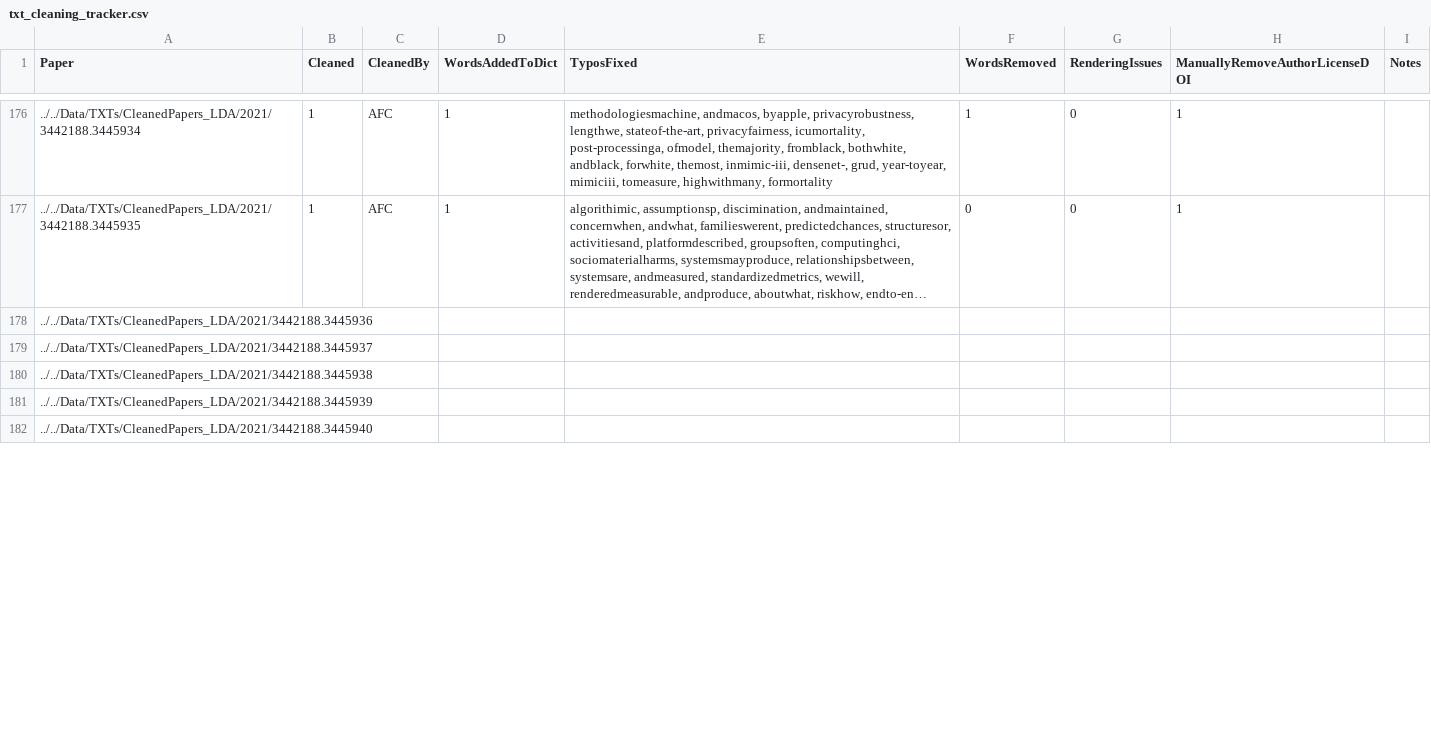
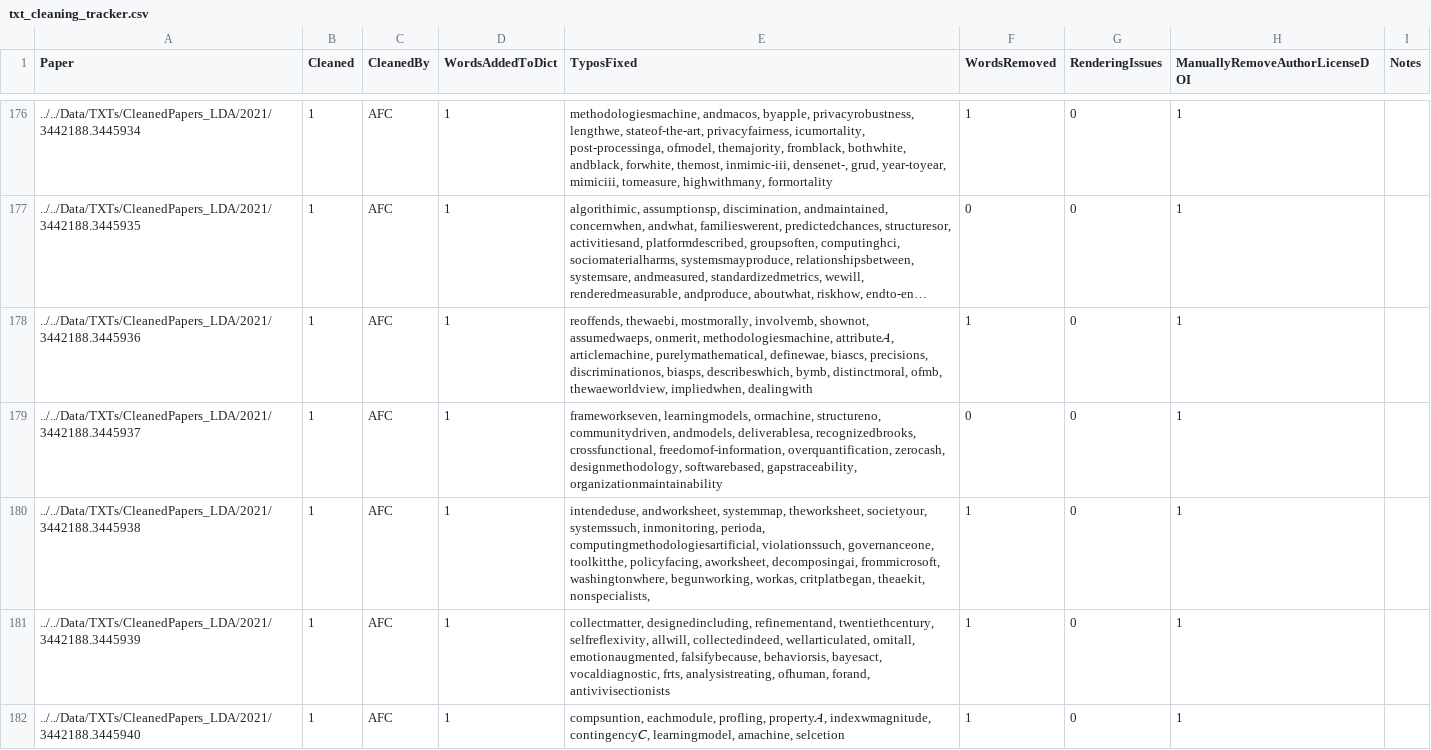
Before and after one commit to JainSameer06/FAccT-MF, a CSV file: src/lda-mallet/txt_cleaning_tracker.csv, drawn as a sheet; only a part is shown, gaps mark what is left out; long unchanged cells end in …; the diff covers the shown part only; the diff names each change by its address in the sheet, - before the commit and + after, or states it on an @@ line.

```diff
--- a/src/lda-mallet/txt_cleaning_tracker.csv
+++ b/src/lda-mallet/txt_cleaning_tracker.csv
-B178:B182 (Cleaned): (empty)
+B178:B182 (Cleaned): 1
-C178:C182 (CleanedBy): (empty)
+C178:C182 (CleanedBy): AFC
-D178:D182 (WordsAddedToDict): (empty)
+D178:D182 (WordsAddedToDict): 1
-E178 (TyposFixed): (empty)
+E178 (TyposFixed): reoffends, thewaebi, mostmorally, involvemb, shownot, assumedwaeps, onmerit, methodologiesmachine, attribute𝐴, articlemachine, purelymathematical, definewae, biascs, precisions, discriminationos, biasps, describeswhich, bymb, distinctmoral, ofmb, thewaeworldview, impliedwhen, dealingwith
-F178 (WordsRemoved): (empty)
+F178 (WordsRemoved): 1
-G178:G182 (RenderingIssues): (empty)
+G178:G182 (RenderingIssues): 0
-H178:H182 (ManuallyRemoveAuthorLicenseDOI): (empty)
+H178:H182 (ManuallyRemoveAuthorLicenseDOI): 1
-E179 (TyposFixed): (empty)
+E179 (TyposFixed): frameworkseven, learningmodels, ormachine, structureno, communitydriven, andmodels, deliverablesa, recognizedbrooks, crossfunctional, freedomof-information, overquantification, zerocash, designmethodology, softwarebased, gapstraceability, organizationmaintainability
-F179 (WordsRemoved): (empty)
+F179 (WordsRemoved): 0
-E180 (TyposFixed): (empty)
+E180 (TyposFixed): intendeduse, andworksheet, systemmap, theworksheet, societyour, systemssuch, inmonitoring, perioda, computingmethodologiesartificial, violationssuch, governanceone, toolkitthe, policyfacing, aworksheet, decomposingai, frommicrosoft, washingtonwhere, begunworking, workas, critplatbegan, theaekit, nonspecialists,
-F180:F182 (WordsRemoved): (empty)
+F180:F182 (WordsRemoved): 1
-E181 (TyposFixed): (empty)
+E181 (TyposFixed): collectmatter, designedincluding, refinementand, twentiethcentury, selfreflexivity, allwill, collectedindeed, wellarticulated, omitall, emotionaugmented, falsifybecause, behaviorsis, bayesact, vocaldiagnostic, frts, analysistreating, ofhuman, forand, antivivisectionists
-E182 (TyposFixed): (empty)
+E182 (TyposFixed): compsuntion, eachmodule, profling, property𝐴, indexwmagnitude, contingency𝐶, learningmodel, amachine, selcetion
```
Also changed, not shown: 28 edited cells elsewhere in this file, 7 other files.
